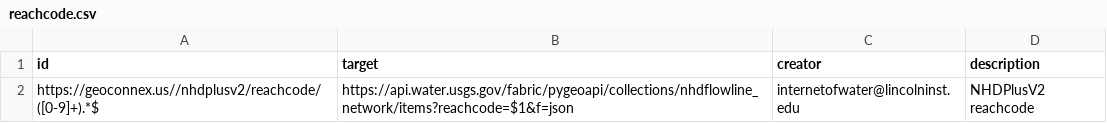
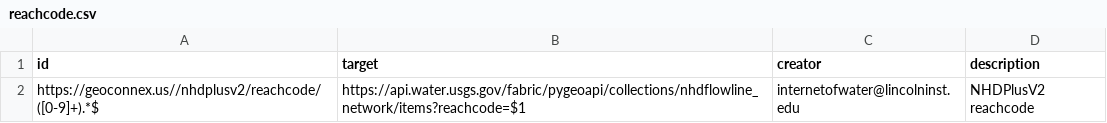
Before and after one commit to internetofwater/geoconnex.us, a CSV file: namespaces/nhdplusv2/reachcode.csv, drawn as a sheet.

```diff
--- a/namespaces/nhdplusv2/reachcode.csv
+++ b/namespaces/nhdplusv2/reachcode.csv
@@ -1,2 +1,2 @@
 id,target,creator,description
-https://geoconnex.us//nhdplusv2/reachcode/([0-9]+).*$, https://api.water.usgs.gov/fabric/pygeoapi/collections/nhdflowline_network/items?reachcode=$1&f=json,internetofwater@lincolninst.edu, NHDPlusV2 reachcode
+https://geoconnex.us//nhdplusv2/reachcode/([0-9]+).*$,https://api.water.usgs.gov/fabric/pygeoapi/collections/nhdflowline_network/items?reachcode=$1,internetofwater@lincolninst.edu,NHDPlusV2 reachcode
```
Also changed, not shown: namespaces/nhdplusv2/wb_comid.csv.
